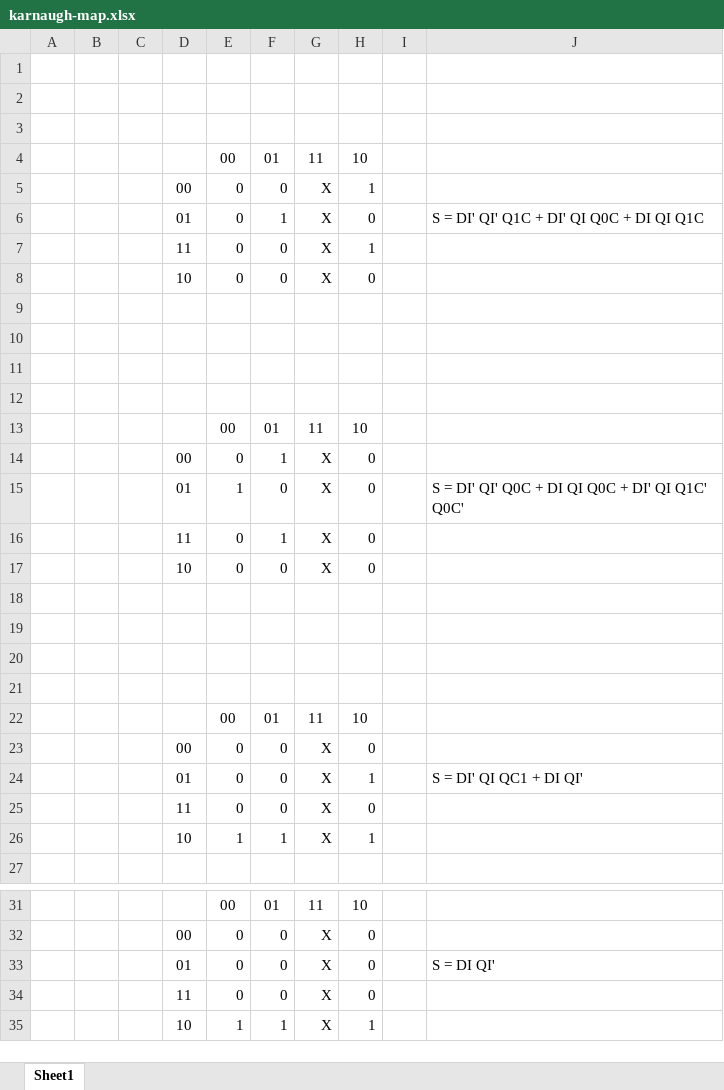
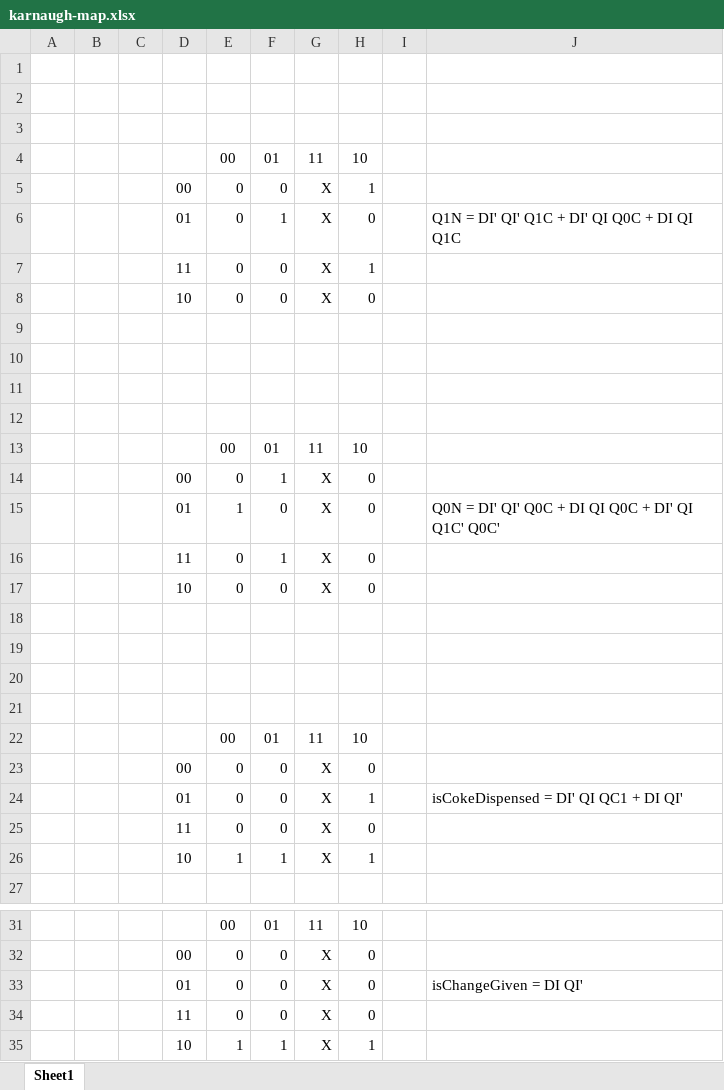
Before and after one commit to VaniaAgnes/vending-machine-fsm, an Excel workbook: karnaugh-map.xlsx, sheet Sheet1, drawn as a sheet; only a part is shown, gaps mark what is left out; values as stored, in another font and other column widths than the file's, no borders; charts and pictures not drawn; the diff names each change by its address in the sheet, - before the commit and + after, or states it on an @@ line.

```diff
--- a/karnaugh-map.xlsx (sheet Sheet1)
+++ b/karnaugh-map.xlsx (sheet Sheet1)
-J6: S = DI' QI' Q1C + DI' QI Q0C + DI QI Q1C
+J6: Q1N = DI' QI' Q1C + DI' QI Q0C + DI QI Q1C
-J15: S = DI'…
+J15: Q0N = DI'…
-J24: S = DI' QI QC1 + DI QI'
+J24: isCokeDispensed = DI' QI QC1 + DI QI'
-J33: S = DI QI'
+J33: isChangeGiven = DI QI'
```
Also changed, not shown: 1 other file.
